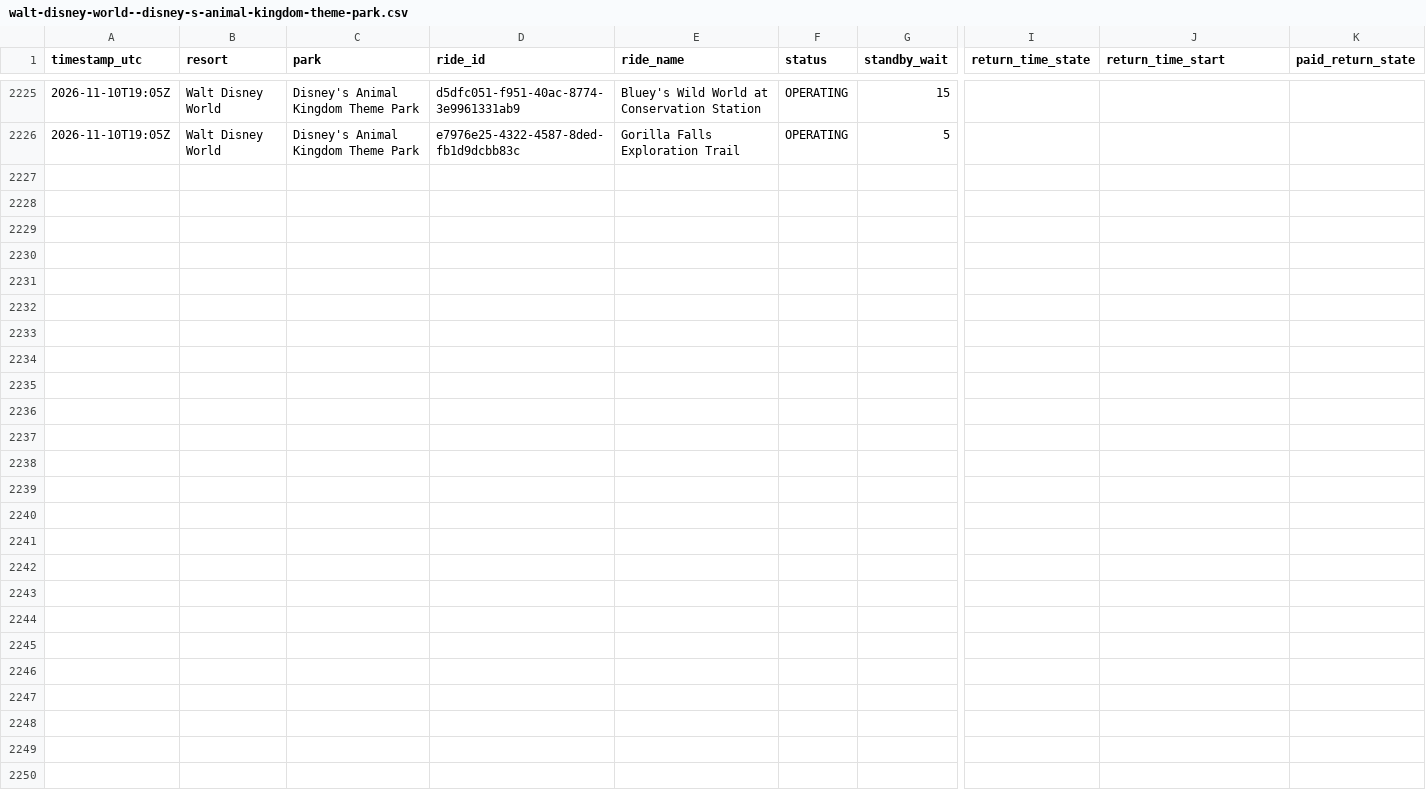
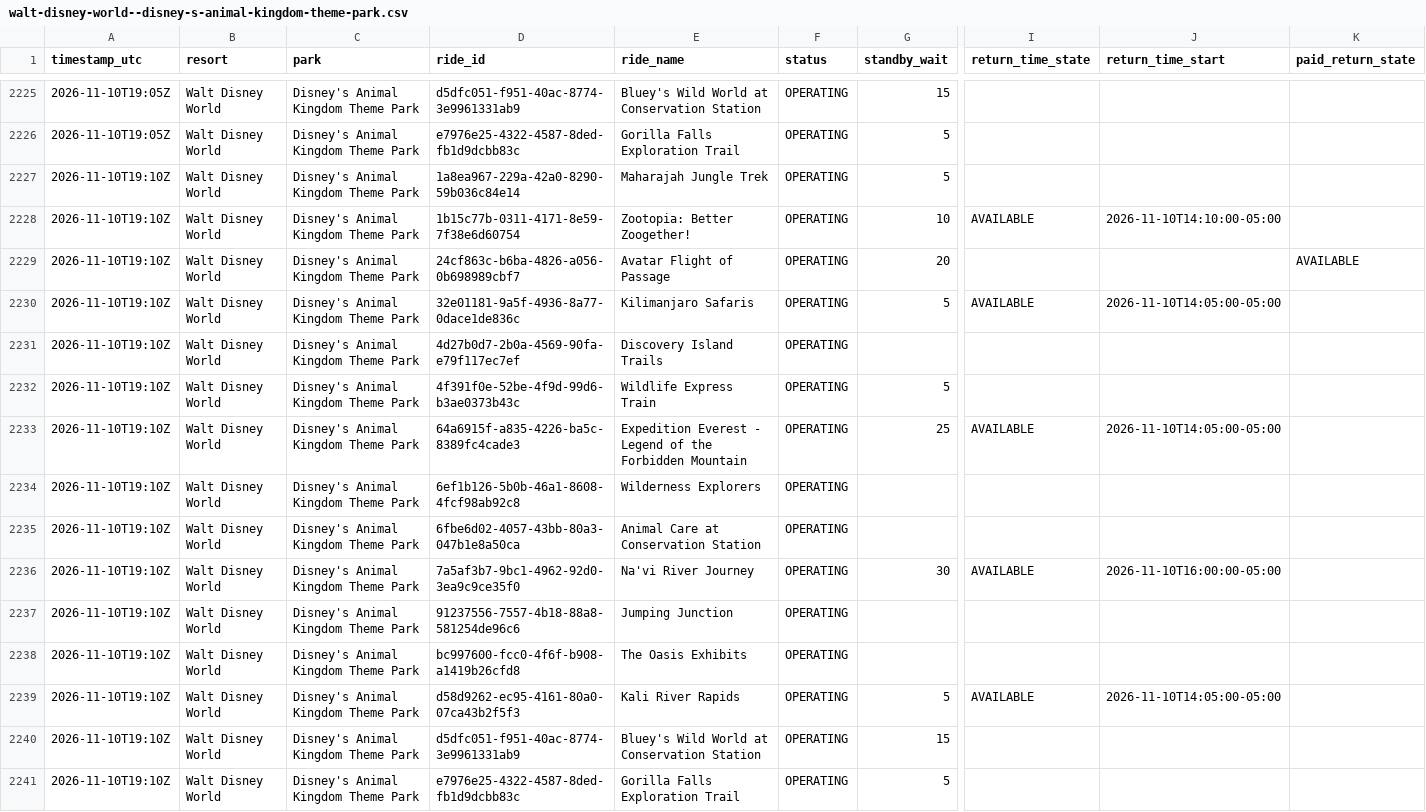
Before and after one commit to megancartwright10-cmd/logger.py, a CSV file: data/2026-11/walt-disney-world--disney-s-animal-kingdom-theme-park.csv, drawn as a sheet; only a part is shown, gaps mark what is left out; rows hold the shown columns only; the diff names each change by its address in the sheet, - before the commit and + after, or states it on an @@ line.

```diff
--- a/data/2026-11/walt-disney-world--disney-s-animal-kingdom-theme-park.csv
+++ b/data/2026-11/walt-disney-world--disney-s-animal-kingdom-theme-park.csv
+row 2227: 2026-11-10T19:10Z | Walt Disney World | Disney's Animal Kingdom Theme Park | 1a8ea967-229a-42a0-8290-59b036c84e14 | Maharajah Jungle Trek | OPERATING | 5
+row 2228: 2026-11-10T19:10Z | Walt Disney World | Disney's Animal Kingdom Theme Park | 1b15c77b-0311-4171-8e59-7f38e6d60754 | Zootopia: Better Zoogether! | OPERATING | 10 | AVAILABLE | 2026-11-10T14:10:00-05:00
+row 2229: 2026-11-10T19:10Z | Walt Disney World | Disney's Animal Kingdom Theme Park | 24cf863c-b6ba-4826-a056-0b698989cbf7 | Avatar Flight of Passage | OPERATING | 20 |  |  | AVAILABLE
+row 2230: 2026-11-10T19:10Z | Walt Disney World | Disney's Animal Kingdom Theme Park | 32e01181-9a5f-4936-8a77-0dace1de836c | Kilimanjaro Safaris | OPERATING | 5 | AVAILABLE | 2026-11-10T14:05:00-05:00
+row 2231: 2026-11-10T19:10Z | Walt Disney World | Disney's Animal Kingdom Theme Park | 4d27b0d7-2b0a-4569-90fa-e79f117ec7ef | Discovery Island Trails | OPERATING
+row 2232: 2026-11-10T19:10Z | Walt Disney World | Disney's Animal Kingdom Theme Park | 4f391f0e-52be-4f9d-99d6-b3ae0373b43c | Wildlife Express Train | OPERATING | 5
+row 2233: 2026-11-10T19:10Z | Walt Disney World | Disney's Animal Kingdom Theme Park | 64a6915f-a835-4226-ba5c-8389fc4cade3 | Expedition Everest - Legend of the Forbidden Mountain | OPERATING | 25 | AVAILABLE | 2026-11-10T14:05:00-05:00
+row 2234: 2026-11-10T19:10Z | Walt Disney World | Disney's Animal Kingdom Theme Park | 6ef1b126-5b0b-46a1-8608-4fcf98ab92c8 | Wilderness Explorers | OPERATING
+row 2235: 2026-11-10T19:10Z | Walt Disney World | Disney's Animal Kingdom Theme Park | 6fbe6d02-4057-43bb-80a3-047b1e8a50ca | Animal Care at Conservation Station | OPERATING
+row 2236: 2026-11-10T19:10Z | Walt Disney World | Disney's Animal Kingdom Theme Park | 7a5af3b7-9bc1-4962-92d0-3ea9c9ce35f0 | Na'vi River Journey | OPERATING | 30 | AVAILABLE | 2026-11-10T16:00:00-05:00
+row 2237: 2026-11-10T19:10Z | Walt Disney World | Disney's Animal Kingdom Theme Park | 91237556-7557-4b18-88a8-581254de96c6 | Jumping Junction | OPERATING
+row 2238: 2026-11-10T19:10Z | Walt Disney World | Disney's Animal Kingdom Theme Park | bc997600-fcc0-4f6f-b908-a1419b26cfd8 | The Oasis Exhibits | OPERATING
+row 2239: 2026-11-10T19:10Z | Walt Disney World | Disney's Animal Kingdom Theme Park | d58d9262-ec95-4161-80a0-07ca43b2f5f3 | Kali River Rapids | OPERATING | 5 | AVAILABLE | 2026-11-10T14:05:00-05:00
+row 2240: 2026-11-10T19:10Z | Walt Disney World | Disney's Animal Kingdom Theme Park | d5dfc051-f951-40ac-8774-3e9961331ab9 | Bluey's Wild World at Conservation Station | OPERATING | 15
+row 2241: 2026-11-10T19:10Z | Walt Disney World | Disney's Animal Kingdom Theme Park | e7976e25-4322-4587-8ded-fb1d9dcbb83c | Gorilla Falls Exploration Trail | OPERATING | 5
```
Also changed, not shown: data/2026-11/disneyland-resort--disney-california-adventure-park.csv, data/2026-11/universal-orlando--universal-islands-of-adventure.csv, 11 other files.
